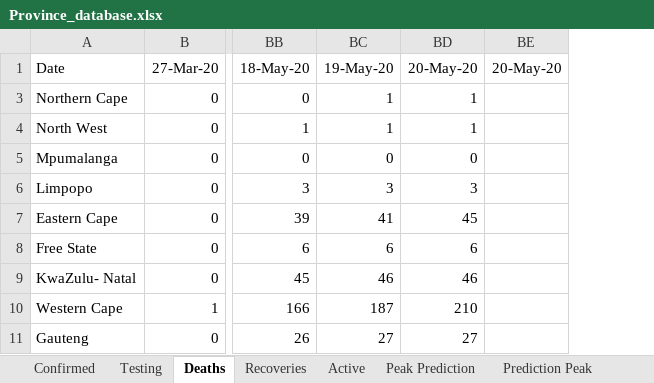
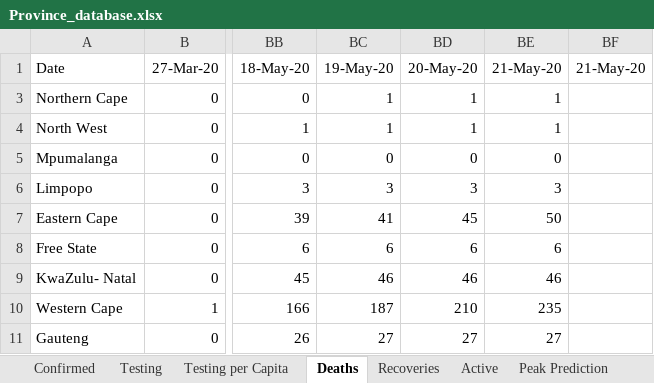
Before and after one commit to pkantue/covid2019, an Excel workbook: Data/Covid2019/SA_data_archive/Province_database.xlsx, sheet Deaths, drawn as a sheet; only a part is shown, gaps mark what is left out; values as stored, in another font and other column widths than the file's, no borders; charts and pictures not drawn; removed rows and columns are numbered as before the commit, all else as after; the diff names each change by its address in the sheet, - before the commit and + after, or states it on an @@ line.

```diff
--- a/Data/Covid2019/SA_data_archive/Province_database.xlsx (sheet Deaths)
+++ b/Data/Covid2019/SA_data_archive/Province_database.xlsx (sheet Deaths)
@@ sheet tab unhidden: Testing per Capita @@
-column BE (20-May-20), empty
+column BE (21-May-20), rows 3-11: 1 | 1 | 0 | 3 | 50 | 6 | 46 | 235 | 27
+column BF (21-May-20), empty
```
Also changed, not shown: sheet Peak Prediction, sheet Prediction Peak, sheet Recoveries, sheet Confirmed, sheet Closed, sheet Death Rate, 4 more sheets, formulas that keep their value, charts or pictures.
